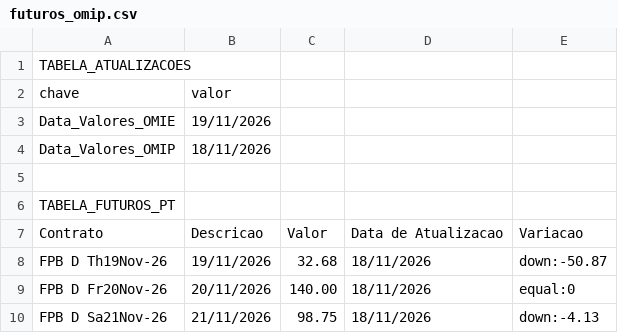
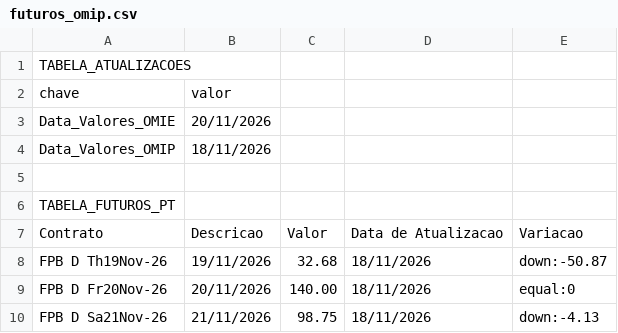
Before and after one commit to tiagofelicia/dados-energia, a CSV file: data/omie/futuros_omip.csv, drawn as a sheet; only a part is shown.

```diff
--- a/data/omie/futuros_omip.csv
+++ b/data/omie/futuros_omip.csv
@@ -2,3 +2,3 @@
 chave,valor
-Data_Valores_OMIE,19/11/2026
+Data_Valores_OMIE,20/11/2026
 Data_Valores_OMIP,18/11/2026
```
Also changed, not shown: 4 other files.
